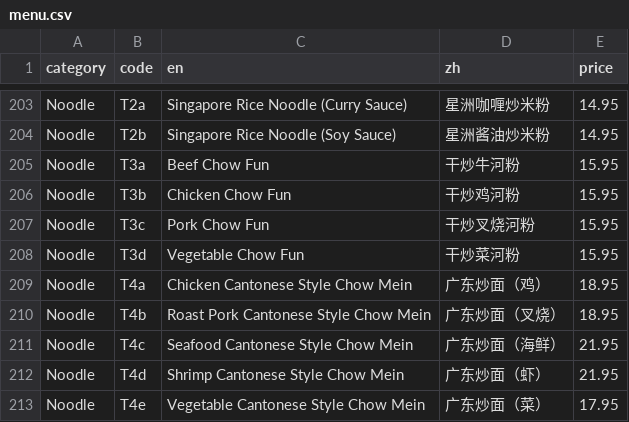
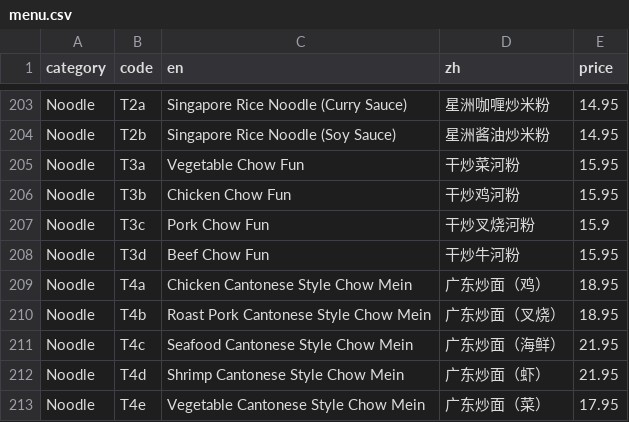
Before and after one commit to brguo55/006-restaurant-receipt-generator-2026, a CSV file: generator/menu.csv, drawn as a sheet; only a part is shown, gaps mark what is left out.

Commit message:
Change beef chow mein order

```diff
--- a/generator/menu.csv
+++ b/generator/menu.csv
@@ -204,6 +204,6 @@ Noodle,T2a,Singapore Rice Noodle (Curry Sauce),星洲咖喱炒米粉,14.95
 Noodle,T2b,Singapore Rice Noodle (Soy Sauce),星洲酱油炒米粉,14.95
-Noodle,T3a,Beef Chow Fun,干炒牛河粉,15.95
+Noodle,T3a,Vegetable Chow Fun,干炒菜河粉,15.95
 Noodle,T3b,Chicken Chow Fun,干炒鸡河粉,15.95
-Noodle,T3c,Pork Chow Fun,干炒叉烧河粉,15.95
-Noodle,T3d,Vegetable Chow Fun,干炒菜河粉,15.95
+Noodle,T3c,Pork Chow Fun,干炒叉烧河粉,15.9
+Noodle,T3d,Beef Chow Fun,干炒牛河粉,15.95
 Noodle,T4a,Chicken Cantonese Style Chow Mein,广东炒面（鸡）,18.95
```
